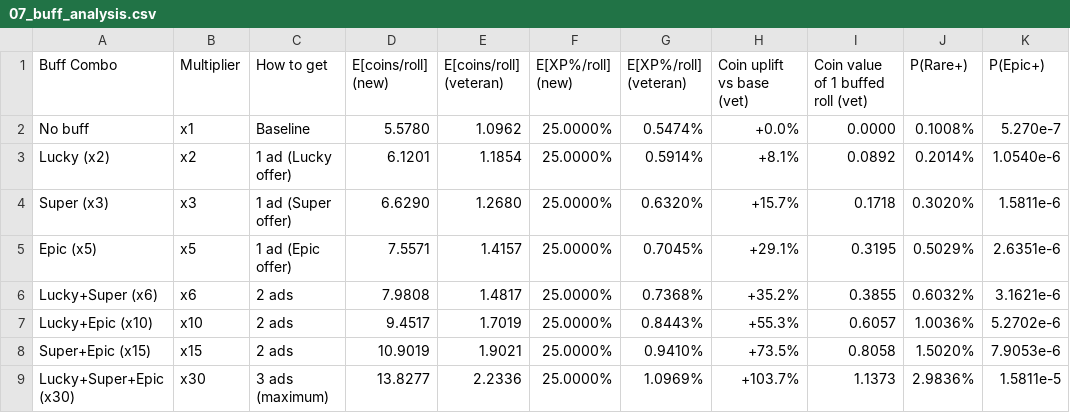
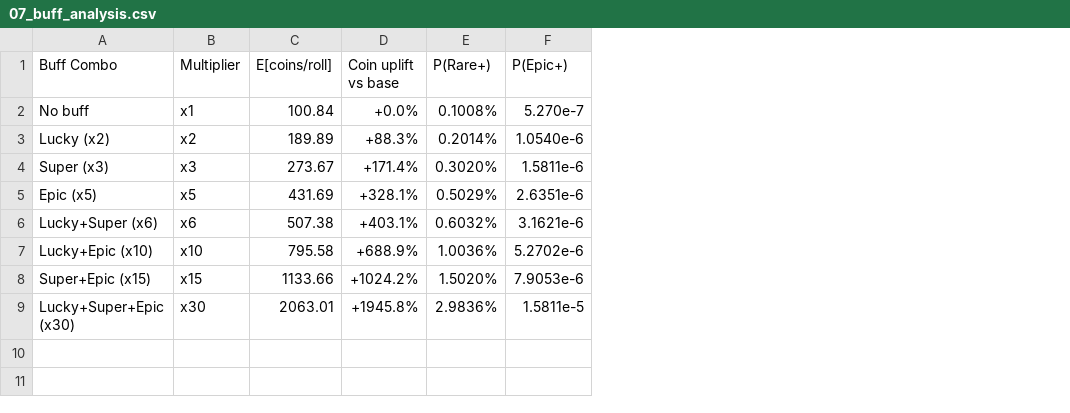
Before and after one commit to ElenaRumiru/roll-pets, a CSV file: documentation/balance/07_buff_analysis.csv, drawn as a sheet; only a part is shown; removed rows and columns are numbered as before the commit, all else as after; the diff names each change by its address in the sheet, - before the commit and + after, or states it on an @@ line.

```diff
--- a/documentation/balance/07_buff_analysis.csv
+++ b/documentation/balance/07_buff_analysis.csv
-column C (How to get), rows 2-9: Baseline | 1 ad (Lucky offer) | 1 ad (Super offer) | 1 ad (Epic offer) | 2 ads | 2 ads | 2 ads | 3 ads (maximum)
-column D (E[coins/roll] (new)), rows 2-9: 5.5780 | 6.1201 | 6.6290 | 7.5571 | 7.9808 | 9.4517 | 10.9019 | 13.8277
-column E (E[coins/roll] (veteran)), rows 2-9: 1.0962 | 1.1854 | 1.2680 | 1.4157 | 1.4817 | 1.7019 | 1.9021 | 2.2336
-column F (E[XP%/roll] (new)), rows 2-9: all 25.0000%
-column G (E[XP%/roll] (veteran)), rows 2-9: 0.5474% | 0.5914% | 0.6320% | 0.7045% | 0.7368% | 0.8443% | 0.9410% | 1.0969%
-column H (Coin uplift vs base (vet)), rows 2-9: +0.0% | +8.1% | +15.7% | +29.1% | +35.2% | +55.3% | +73.5% | +103.7%
-column I, rows 1-9: Coin value of 1 buffed roll (vet) | 0.0000 | 0.0892 | 0.1718 | 0.3195 | 0.3855 | 0.6057 | 0.8058 | 1.1373
+column C (E[coins/roll]), rows 2-9: 100.84 | 189.89 | 273.67 | 431.69 | 507.38 | 795.58 | 1133.66 | 2063.01
+column D (Coin uplift vs base), rows 2-9: +0.0% | +88.3% | +171.4% | +328.1% | +403.1% | +688.9% | +1024.2% | +1945.8%
```
Also changed, not shown: documentation/balance/01_pets.csv, documentation/balance/08_strategies_comparison.csv, 12 other files.
